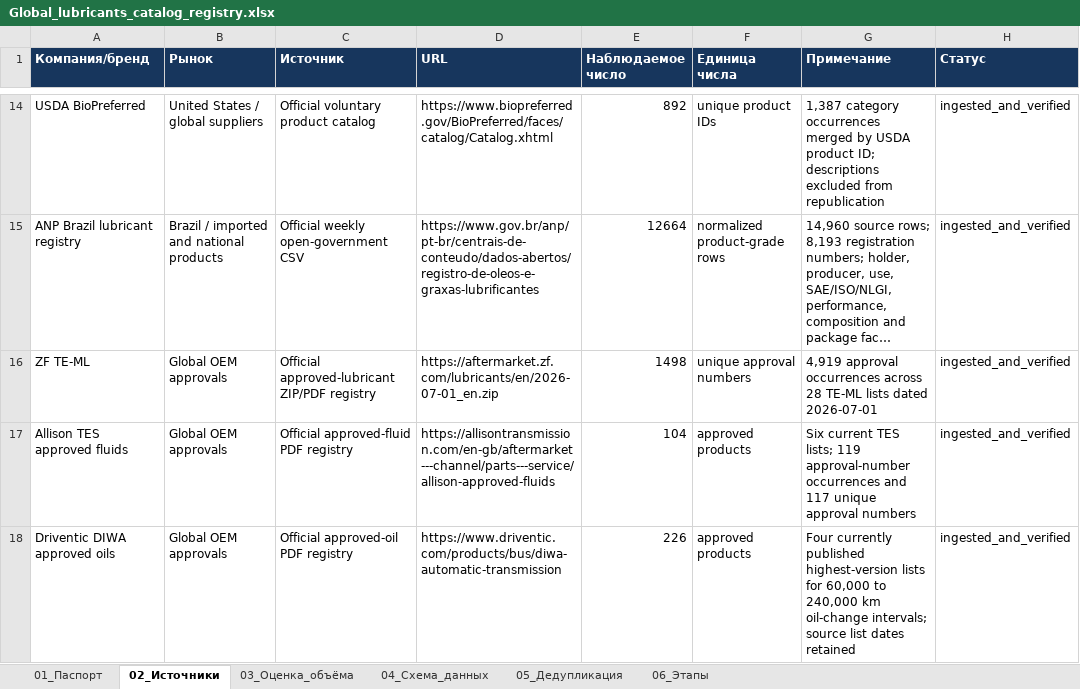
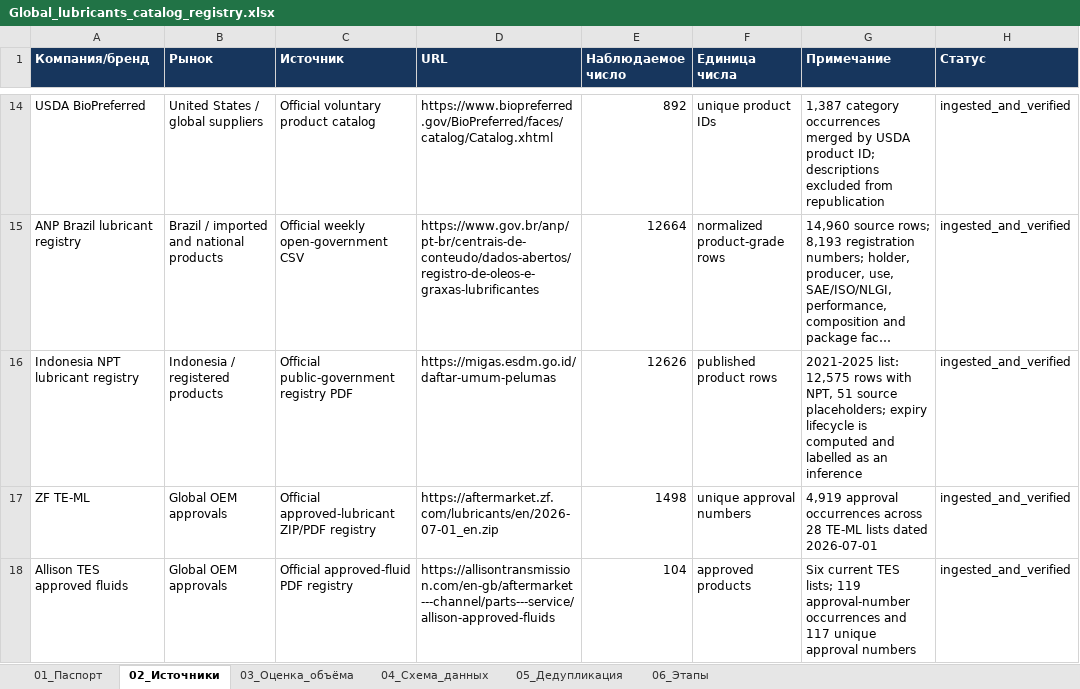
Before and after one commit to temuradhamson/mfclassifier, an Excel workbook: deliverables/Global_lubricants_catalog_registry.xlsx, sheet 02_Источники, drawn as a sheet; only a part is shown, gaps mark what is left out; the shorter side is filled out with more unchanged rows; long unchanged cells end in …; values as stored, in another font and other column widths than the file's, no borders; the diff names each change by its address in the sheet, - before the commit and + after, or states it on an @@ line.

Commit message:
Add Indonesia NPT lubricant registry

```diff
--- a/deliverables/Global_lubricants_catalog_registry.xlsx (sheet 02_Источники)
+++ b/deliverables/Global_lubricants_catalog_registry.xlsx (sheet 02_Источники)
+row 16: Indonesia NPT lubricant registry | Indonesia / registered products | Official public-government registry PDF | https://migas.esdm.go.id/daftar-umum-pelumas | 12626 | published product rows | 2021-2025 list: 12,575 rows with NPT, 51 source placeholders; expiry lifecycle is computed and labelled as an inference | ingested_and_verified
```
Also changed, not shown: 12 other files.
